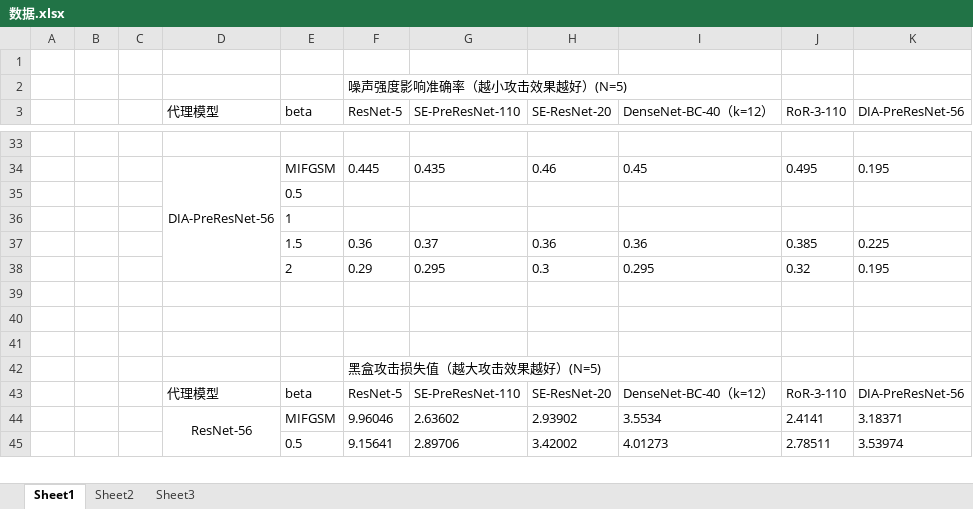
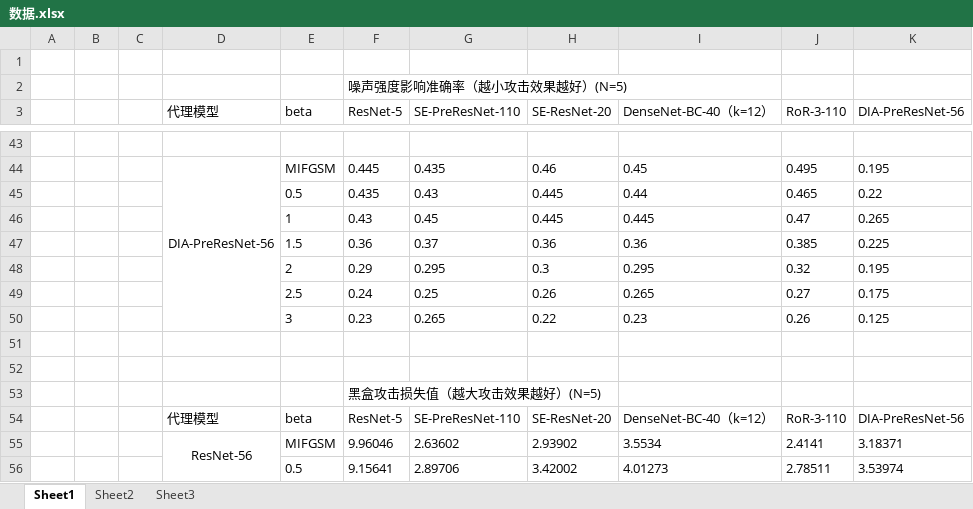
Before and after one commit to iiiiaaa/RNS, an Excel workbook: 数据.xlsx, sheet Sheet1, drawn as a sheet; only a part is shown, gaps mark what is left out; values as stored, in another font and other column widths than the file's, no borders; removed rows and columns are numbered as before the commit, all else as after; the diff covers the shown part only; the diff names each change by its address in the sheet, - before the commit and + after, or states it on an @@ line.

```diff
--- a/数据.xlsx (sheet Sheet1)
+++ b/数据.xlsx (sheet Sheet1)
-D34:D38 merged
+D44:D50 merged
-row 35:  |  |  |  | 0.5
-row 36:  |  |  |  | 1
+row 45:  |  |  |  | 0.5 | 0.435 | 0.43 | 0.445 | 0.44 | 0.465 | 0.22
+row 46:  |  |  |  | 1 | 0.43 | 0.45 | 0.445 | 0.445 | 0.47 | 0.265
-row 49: (empty)
+row 49:  |  |  |  | 2.5 | 0.24 | 0.25 | 0.26 | 0.265 | 0.27 | 0.175
+row 50:  |  |  |  | 3 | 0.23 | 0.265 | 0.22 | 0.23 | 0.26 | 0.125
```
Also changed, not shown: 38 added rows and 16 removed rows elsewhere in this sheet, 1 other file.
